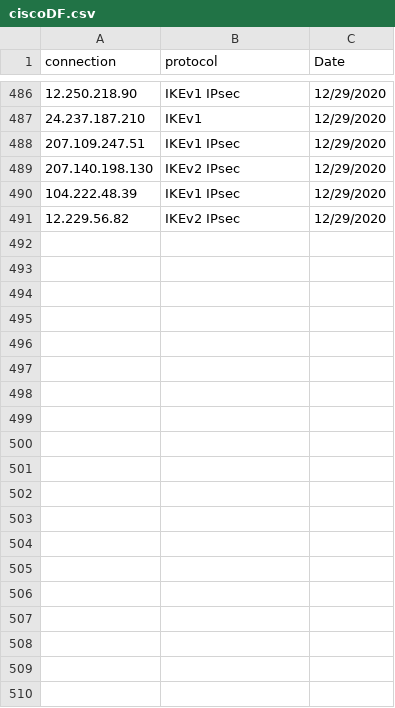
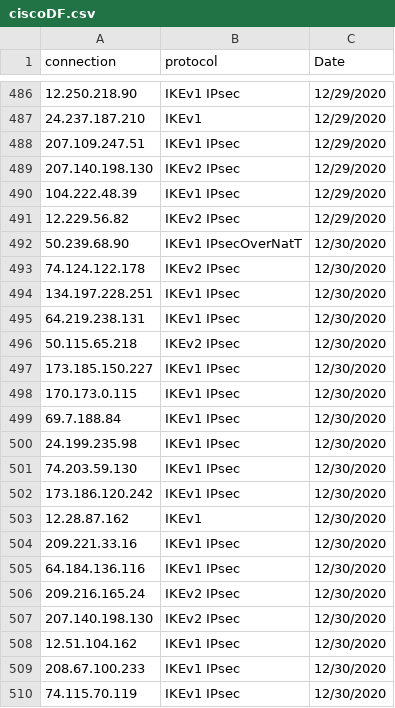
Before and after one commit to Zurackus/psScripts, a CSV file: ciscoDF.csv, drawn as a sheet; only a part is shown, gaps mark what is left out; the diff covers the shown part only; the diff names each change by its address in the sheet, - before the commit and + after, or states it on an @@ line.

Commit message:
update

```diff
--- a/ciscoDF.csv
+++ b/ciscoDF.csv
+row 492: 50.239.68.90 | IKEv1 IPsecOverNatT | 12/30/2020
+row 493: 74.124.122.178 | IKEv2 IPsec | 12/30/2020
+row 494: 134.197.228.251 | IKEv1 IPsec | 12/30/2020
+row 495: 64.219.238.131 | IKEv1 IPsec | 12/30/2020
+row 496: 50.115.65.218 | IKEv2 IPsec | 12/30/2020
+row 497: 173.185.150.227 | IKEv1 IPsec | 12/30/2020
+row 498: 170.173.0.115 | IKEv1 IPsec | 12/30/2020
+row 499: 69.7.188.84 | IKEv1 IPsec | 12/30/2020
+row 500: 24.199.235.98 | IKEv1 IPsec | 12/30/2020
+row 501: 74.203.59.130 | IKEv1 IPsec | 12/30/2020
+row 502: 173.186.120.242 | IKEv1 IPsec | 12/30/2020
+row 503: 12.28.87.162 | IKEv1 | 12/30/2020
+row 504: 209.221.33.16 | IKEv1 IPsec | 12/30/2020
+row 505: 64.184.136.116 | IKEv1 IPsec | 12/30/2020
+row 506: 209.216.165.24 | IKEv2 IPsec | 12/30/2020
+row 507: 207.140.198.130 | IKEv2 IPsec | 12/30/2020
+row 508: 12.51.104.162 | IKEv1 IPsec | 12/30/2020
+row 509: 208.67.100.233 | IKEv1 IPsec | 12/30/2020
+row 510: 74.115.70.119 | IKEv1 IPsec | 12/30/2020
```
Also changed, not shown: 17 added rows elsewhere in this file.
